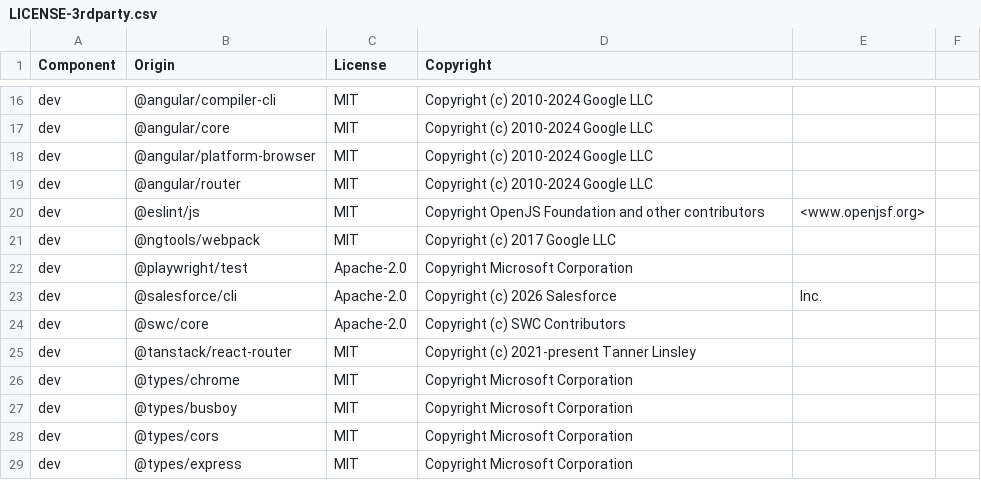
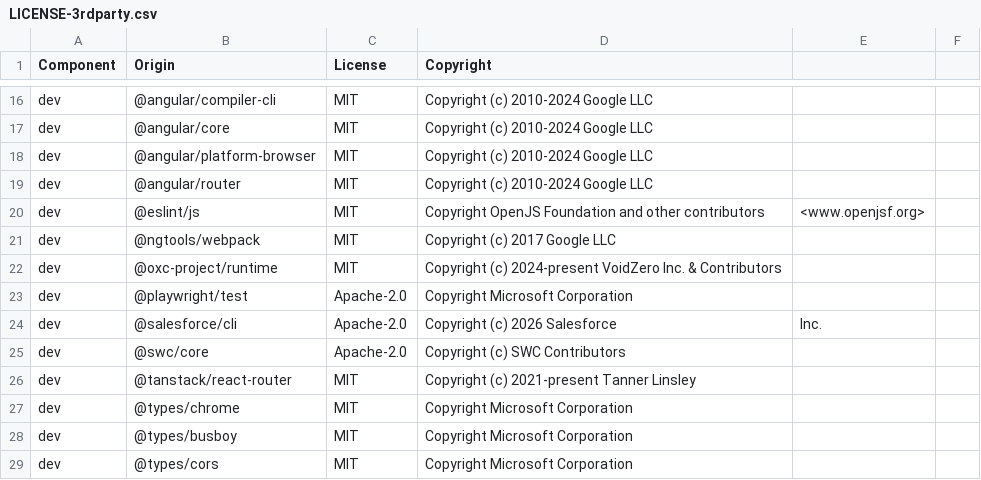
Before and after one commit to theinterned/browser-sdk, a CSV file: LICENSE-3rdparty.csv, drawn as a sheet; only a part is shown, gaps mark what is left out; the shorter side is filled out with more unchanged rows; the diff names each change by its address in the sheet, - before the commit and + after, or states it on an @@ line.

```diff
--- a/LICENSE-3rdparty.csv
+++ b/LICENSE-3rdparty.csv
+row 22: dev | @oxc-project/runtime | MIT | Copyright (c) 2024-present VoidZero Inc. & Contributors
```
Also changed, not shown: 4 other files.
